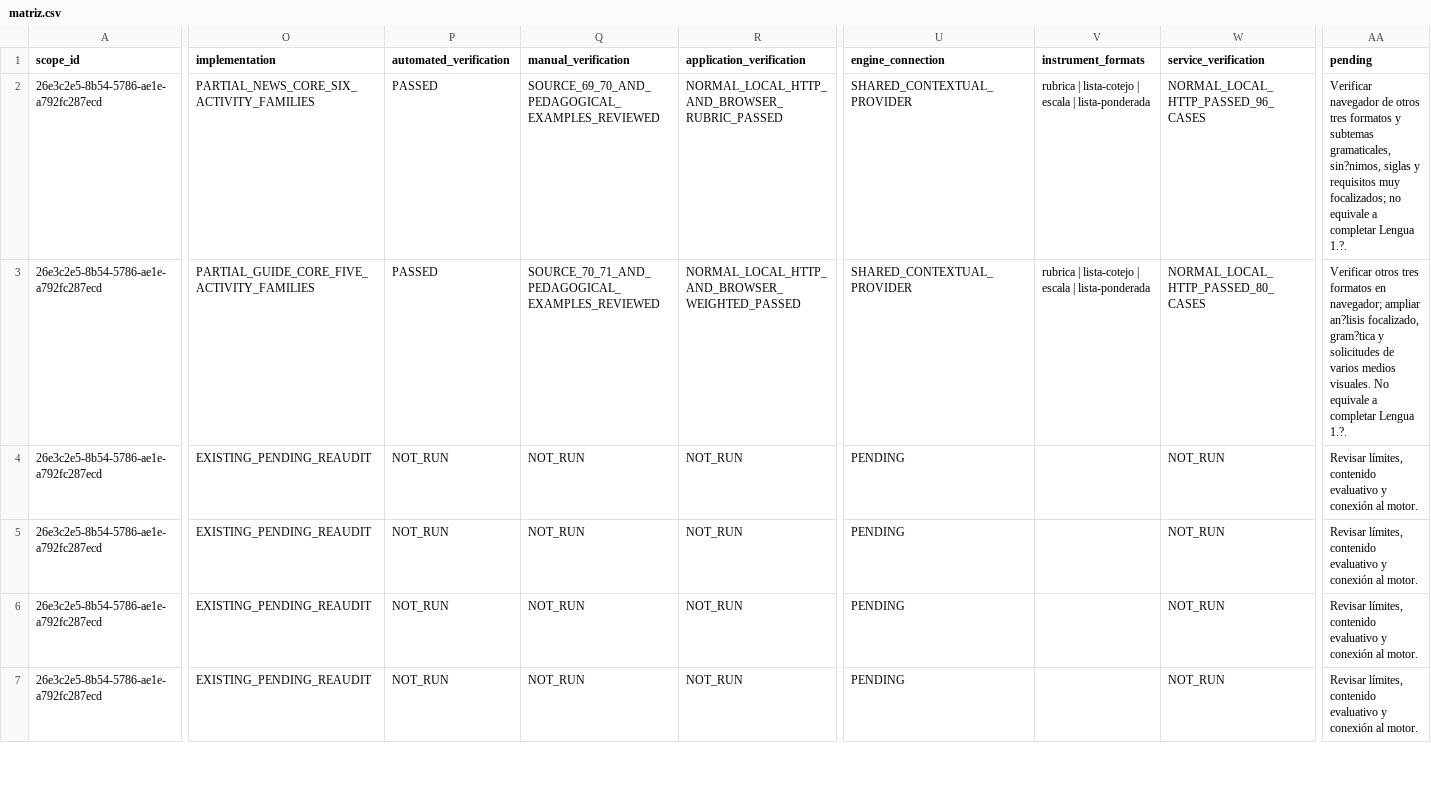
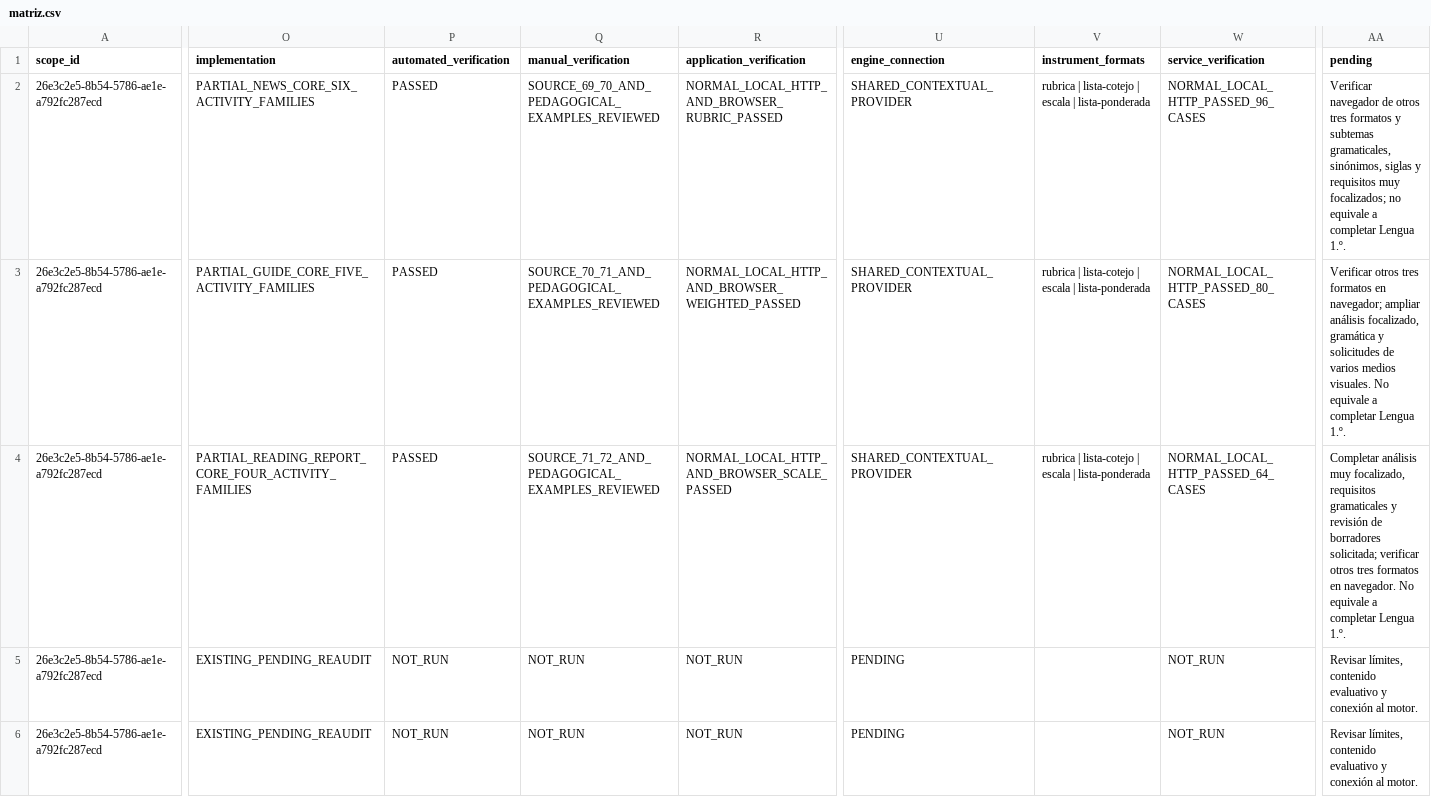
Before and after one commit to thebuuba/Proyecto-educativo-v3, a CSV file: docs/curriculum/cobertura-secundaria/matriz.csv, drawn as a sheet; only a part is shown, gaps mark what is left out; the shorter side is filled out with more unchanged rows; the diff covers the shown part only; the diff names each change by its address in the sheet, - before the commit and + after, or states it on an @@ line.

Commit message:
Contextualiza el informe de lectura y evita indicadores duplicados

```diff
--- a/docs/curriculum/cobertura-secundaria/matriz.csv
+++ b/docs/curriculum/cobertura-secundaria/matriz.csv
-AA2 (pending): …subtemas gramaticales, sin?nimos, siglas y requisitos muy focalizados; no equivale a completar Lengua 1.?.
+AA2 (pending): …subtemas gramaticales, sinónimos, siglas y requisitos muy focalizados; no equivale a completar Lengua 1.º.
-AA3 (pending): …navegador; ampliar an?lisis focalizado, gram?tica y solicitudes de varios medios visuales. No equivale a completar Lengua 1.?.
+AA3 (pending): …navegador; ampliar análisis focalizado, gramática y solicitudes de varios medios visuales. No equivale a completar Lengua 1.º.
-O4 (implementation): EXISTING_PENDING_REAUDIT
+O4 (implementation): PARTIAL_READING_REPORT_CORE_FOUR_ACTIVITY_FAMILIES
-P4 (automated_verification): NOT_RUN
+P4 (automated_verification): PASSED
-Q4 (manual_verification): NOT_RUN
+Q4 (manual_verification): SOURCE_71_72_AND_PEDAGOGICAL_EXAMPLES_REVIEWED
-R4 (application_verification): NOT_RUN
+R4 (application_verification): NORMAL_LOCAL_HTTP_AND_BROWSER_SCALE_PASSED
-U4 (engine_connection): PENDING
+U4 (engine_connection): SHARED_CONTEXTUAL_PROVIDER
-V4 (instrument_formats): (empty)
+V4 (instrument_formats): rubrica | lista-cotejo | escala | lista-ponderada
-W4 (service_verification): NOT_RUN
+W4 (service_verification): NORMAL_LOCAL_HTTP_PASSED_64_CASES
-AA4 (pending): Revisar límites, contenido evaluativo y conexión al motor.
+AA4 (pending): Completar análisis muy focalizado, requisitos gramaticales y revisión de borradores solicitada; verificar otros tres formatos en navegador. No equivale a completar Lengua 1.º.
```
Also changed, not shown: 3 edited cells elsewhere in this file, 27 other files.
